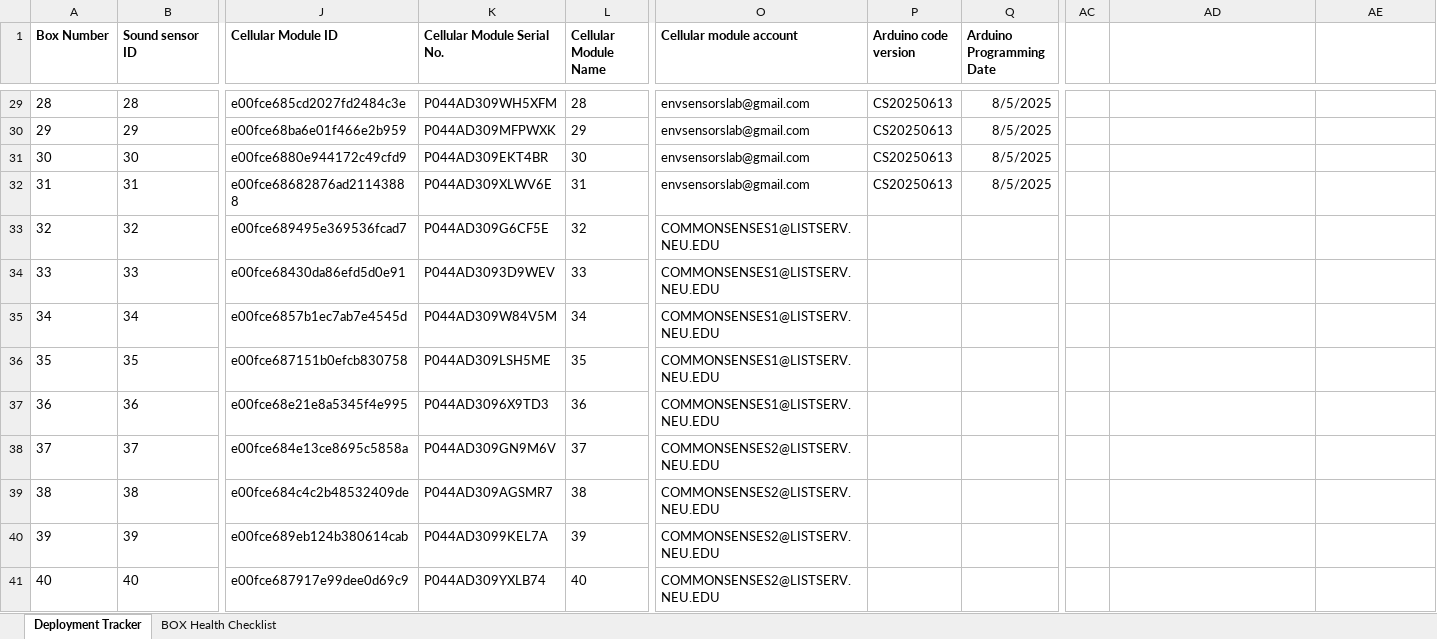
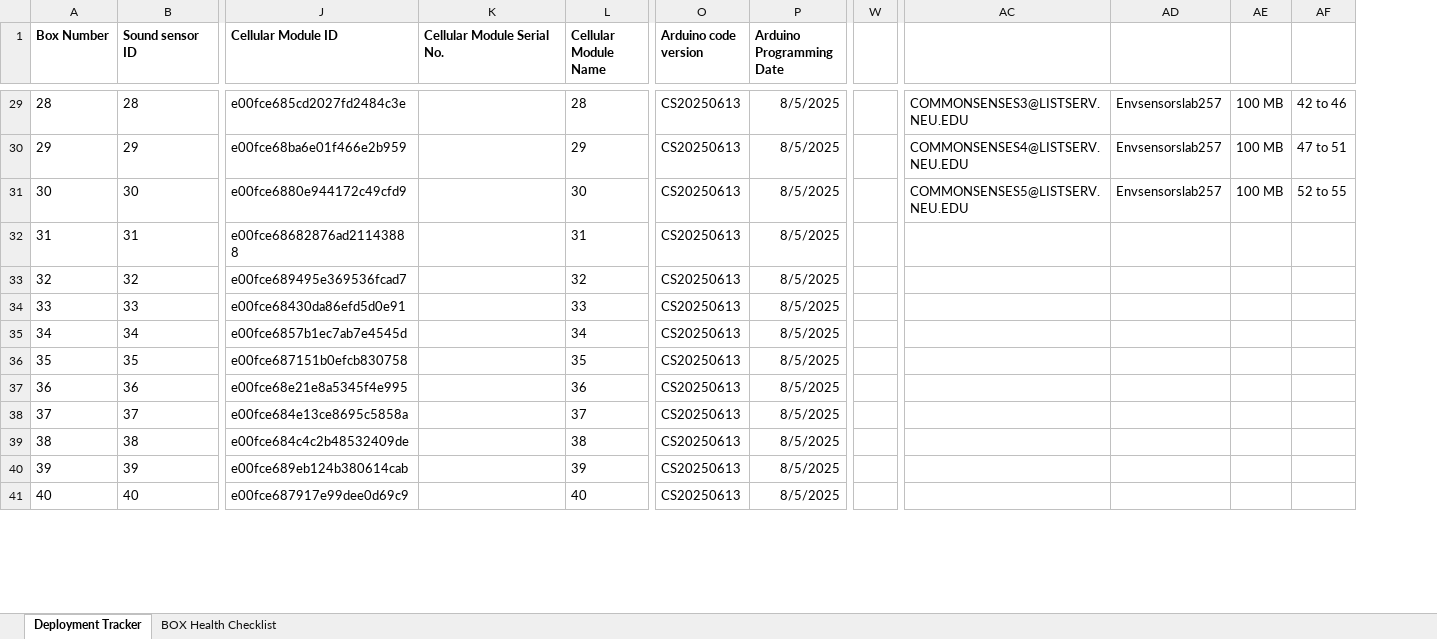
Before and after one commit to KriishAHate/CommonSENSES, an Excel workbook: Sensor Box Deployment Inventory /Deployment Invetory Excel File/SensorBox_Component_Tracker.xlsx, sheet Deployment Tracker, drawn as a sheet; only a part is shown, gaps mark what is left out; values as stored, in another font and other column widths than the file's, no borders; removed rows and columns are numbered as before the commit, all else as after; the diff covers the shown part only; the diff names each change by its address in the sheet, - before the commit and + after, or states it on an @@ line.

Commit message:
Update SensorBox_Component_Tracker.xlsx

```diff
--- a/Sensor Box Deployment Inventory /Deployment Invetory Excel File/SensorBox_Component_Tracker.xlsx (sheet Deployment Tracker)
+++ b/Sensor Box Deployment Inventory /Deployment Invetory Excel File/SensorBox_Component_Tracker.xlsx (sheet Deployment Tracker)
-column O (Cellular module account), rows 29-41: envsensorslab@gmail.com | envsensorslab@gmail.com | envsensorslab@gmail.com | envsensorslab@gmail.com | COMMONSENSES1@LISTSERV.NEU.EDU | COMMONSENSES1@LISTSERV.NEU.EDU | COMMONSENSES1@LISTSERV.NEU.EDU | COMMONSENSES1@LISTSERV.NEU.EDU | COMMONSENSES1@LISTSERV.NEU.EDU | COMMONSENSES2@LISTSERV.NEU.EDU | COMMONSENSES2@LISTSERV.NEU.EDU | COMMONSENSES2@LISTSERV.NEU.EDU | COMMONSENSES2@LISTSERV.NEU.EDU
+column W, empty
-column AC, empty
+column AE, rows 29-31: all 100 MB
+column AF, rows 29-31: 42 to 46 | 47 to 51 | 52 to 55
-K29 (Cellular Module Serial No.): P044AD309WH5XFM
+K29 (Cellular Module Serial No.): (empty)
-AC29: (empty)
+AC29: COMMONSENSES3@LISTSERV.NEU.EDU
-AD29:AD31: (empty)
+AD29:AD31: Envsensorslab257
-K30 (Cellular Module Serial No.): P044AD309MFPWXK
+K30 (Cellular Module Serial No.): (empty)
-AC30: (empty)
+AC30: COMMONSENSES4@LISTSERV.NEU.EDU
-K31 (Cellular Module Serial No.): P044AD309EKT4BR
+K31 (Cellular Module Serial No.): (empty)
-AC31: (empty)
+AC31: COMMONSENSES5@LISTSERV.NEU.EDU
-K32 (Cellular Module Serial No.): P044AD309XLWV6E
+K32 (Cellular Module Serial No.): (empty)
-K33 (Cellular Module Serial No.): P044AD309G6CF5E
+K33 (Cellular Module Serial No.): (empty)
-O33:O41 (Arduino code version): (empty)
+O33:O41 (Arduino code version): CS20250613
-P33:P41 (Arduino Programming Date): (empty)
+P33:P41 (Arduino Programming Date): 8/5/2025
-K34 (Cellular Module Serial No.): P044AD3093D9WEV
+K34 (Cellular Module Serial No.): (empty)
-K35 (Cellular Module Serial No.): P044AD309W84V5M
+K35 (Cellular Module Serial No.): (empty)
-K36 (Cellular Module Serial No.): P044AD309LSH5ME
+K36 (Cellular Module Serial No.): (empty)
-K37 (Cellular Module Serial No.): P044AD3096X9TD3
+K37 (Cellular Module Serial No.): (empty)
-K38 (Cellular Module Serial No.): P044AD309GN9M6V
+K38 (Cellular Module Serial No.): (empty)
-K39 (Cellular Module Serial No.): P044AD309AGSMR7
+K39 (Cellular Module Serial No.): (empty)
-K40 (Cellular Module Serial No.): P044AD3099KEL7A
+K40 (Cellular Module Serial No.): (empty)
-K41 (Cellular Module Serial No.): P044AD309YXLB74
+K41 (Cellular Module Serial No.): (empty)
```
Also changed, not shown: 76 edited cells elsewhere in this sheet.
